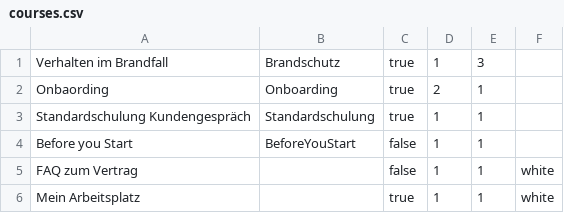
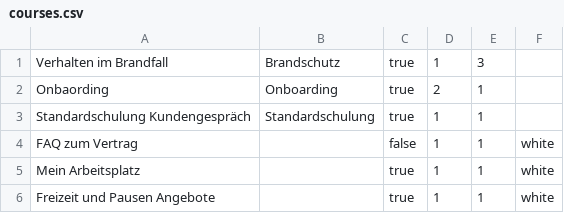
Before and after one commit to yvmeis/datagenerator-openolat, a CSV file: datagenerator/src/main/resources/custom/KMU Template/courses/courses.csv, drawn as a sheet; only a part is shown; the shorter side is filled out with more unchanged rows; the diff names each change by its address in the sheet, - before the commit and + after, or states it on an @@ line.

```diff
--- a/datagenerator/src/main/resources/custom/KMU Template/courses/courses.csv
+++ b/datagenerator/src/main/resources/custom/KMU Template/courses/courses.csv
-row 4: Before you Start | BeforeYouStart | false | 1 | 1
```
Also changed, not shown: datagenerator/src/main/resources/custom/Erwachsenenbildung Template/courses/courses.csv, datagenerator/src/main/resources/custom/Erwachsenenbildung Template/curricula/curriculum1/coursecurriculumrelations.csv, 5 other files.
